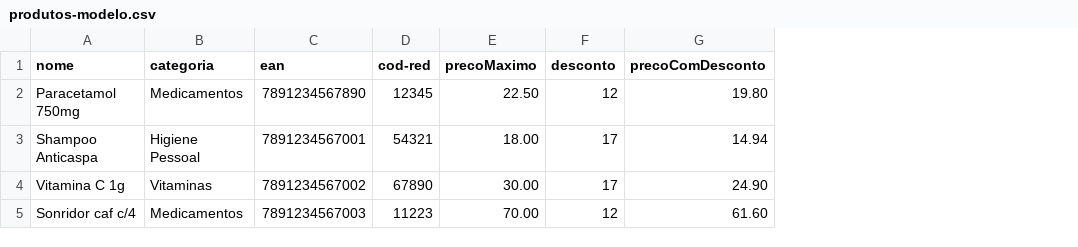
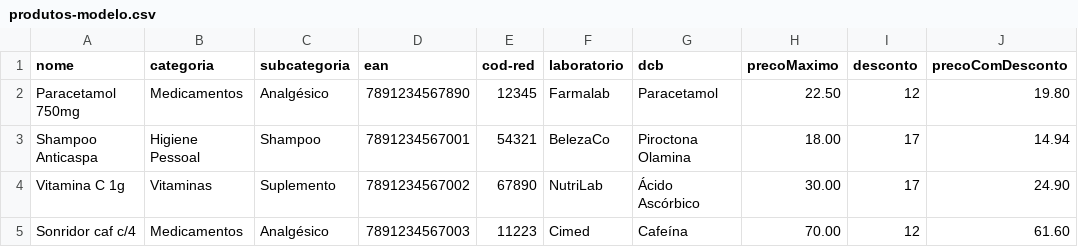
Before and after one commit to henriquecoan-code/sitefarmacia, a CSV file: produtos-modelo.csv, drawn as a sheet; only a part is shown; the diff names each change by its address in the sheet, - before the commit and + after, or states it on an @@ line.

Commit message:
Produto/buscar
Adicionado subcategoria, dcb e laboratorio.
feito a integração ao buscar
adicionado página para visualização dos produtos ao cliente

```diff
--- a/produtos-modelo.csv
+++ b/produtos-modelo.csv
+column C (subcategoria), rows 2-5: Analgésico | Shampoo | Suplemento | Analgésico
+column F (laboratorio), rows 2-5: Farmalab | BelezaCo | NutriLab | Cimed
+column G (dcb), rows 2-5: Paracetamol | Piroctona Olamina | Ácido Ascórbico | Cafeína
```
Also changed, not shown: 5 other files.
